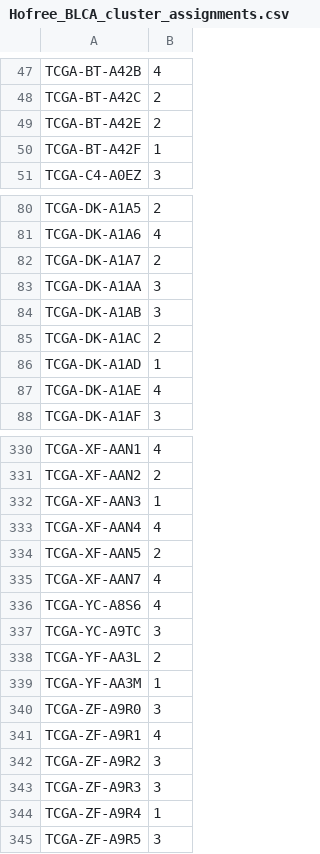
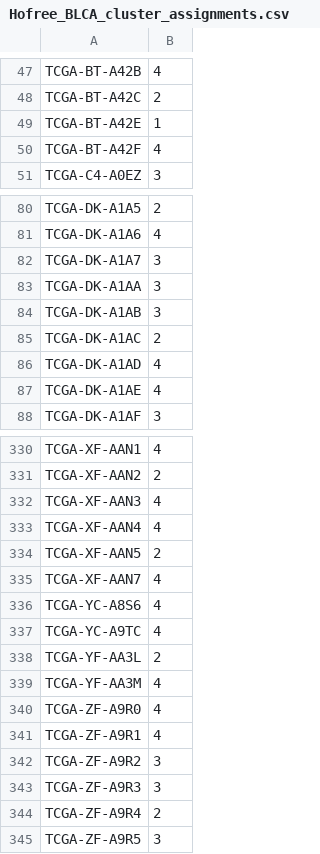
Before and after one commit to idekerlab/pyNBS, a CSV file: Examples/Results/via_notebook/CancerSubNetwork_BLCA/Hofree_BLCA_cluster_assignments.csv, drawn as a sheet; only a part is shown, gaps mark what is left out; the diff covers the shown part only.

```diff
--- a/Examples/Results/via_notebook/CancerSubNetwork_BLCA/Hofree_BLCA_cluster_assignments.csv
+++ b/Examples/Results/via_notebook/CancerSubNetwork_BLCA/Hofree_BLCA_cluster_assignments.csv
@@ -48,4 +48,4 @@ TCGA-BT-A42B,4
 TCGA-BT-A42C,2
-TCGA-BT-A42E,2
-TCGA-BT-A42F,1
+TCGA-BT-A42E,1
+TCGA-BT-A42F,4
 TCGA-C4-A0EZ,3
@@ -81,3 +81,3 @@ TCGA-DK-A1A5,2
 TCGA-DK-A1A6,4
-TCGA-DK-A1A7,2
+TCGA-DK-A1A7,3
 TCGA-DK-A1AA,3
@@ -85,3 +85,3 @@ TCGA-DK-A1AB,3
 TCGA-DK-A1AC,2
-TCGA-DK-A1AD,1
+TCGA-DK-A1AD,4
 TCGA-DK-A1AE,4
@@ -331,3 +331,3 @@ TCGA-XF-AAN1,4
 TCGA-XF-AAN2,2
-TCGA-XF-AAN3,1
+TCGA-XF-AAN3,4
 TCGA-XF-AAN4,4
@@ -336,6 +336,6 @@ TCGA-XF-AAN7,4
 TCGA-YC-A8S6,4
-TCGA-YC-A9TC,3
+TCGA-YC-A9TC,4
 TCGA-YF-AA3L,2
-TCGA-YF-AA3M,1
-TCGA-ZF-A9R0,3
+TCGA-YF-AA3M,4
+TCGA-ZF-A9R0,4
 TCGA-ZF-A9R1,4
@@ -343,3 +343,3 @@ TCGA-ZF-A9R2,3
 TCGA-ZF-A9R3,3
-TCGA-ZF-A9R4,1
+TCGA-ZF-A9R4,2
 TCGA-ZF-A9R5,3
```
Also changed, not shown: 35 edited cells elsewhere in this file, Examples/Results/via_notebook/Hofree_UCEC/Hofree_UCEC_cluster_assignments.csv, 32 other files.
